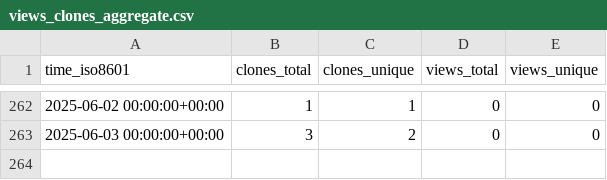
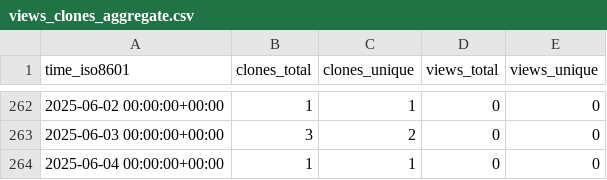
Before and after one commit to KajaBraz/FootballCompetitionsStats, a CSV file: KajaBraz/FootballCompetitionsStats/ghrs-data/views_clones_aggregate.csv, drawn as a sheet; only a part is shown, gaps mark what is left out; the diff names each change by its address in the sheet, - before the commit and + after, or states it on an @@ line.

```diff
--- a/KajaBraz/FootballCompetitionsStats/ghrs-data/views_clones_aggregate.csv
+++ b/KajaBraz/FootballCompetitionsStats/ghrs-data/views_clones_aggregate.csv
+row 264: 2025-06-04 00:00:00+00:00 | 1 | 1 | 0 | 0
```
Also changed, not shown: 1 other file.
